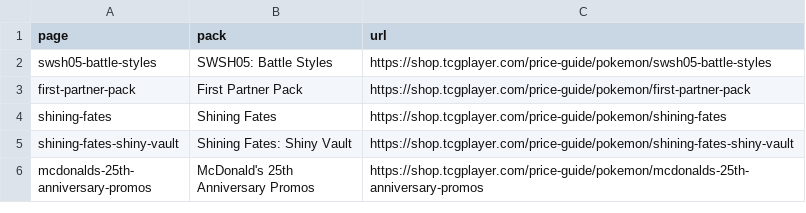
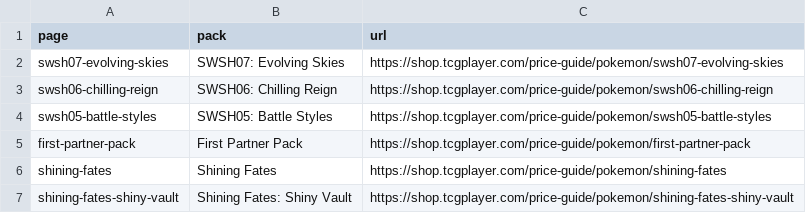
Before and after one commit to wjsutton/top_pkmn_tcg, a CSV file: data/pkmn_tcg_urls.csv, drawn as a sheet; only a part is shown; the shorter side is filled out with more unchanged rows.

```diff
--- a/data/pkmn_tcg_urls.csv
+++ b/data/pkmn_tcg_urls.csv
@@ -1,2 +1,4 @@
 page,pack,url
+swsh07-evolving-skies,SWSH07: Evolving Skies,https://shop.tcgplayer.com/price-guide/pokemon/swsh07-evolving-skies
+swsh06-chilling-reign,SWSH06: Chilling Reign,https://shop.tcgplayer.com/price-guide/pokemon/swsh06-chilling-reign
 swsh05-battle-styles,SWSH05: Battle Styles,https://shop.tcgplayer.com/price-guide/pokemon/swsh05-battle-styles
```
Also changed, not shown: 4 other files.
